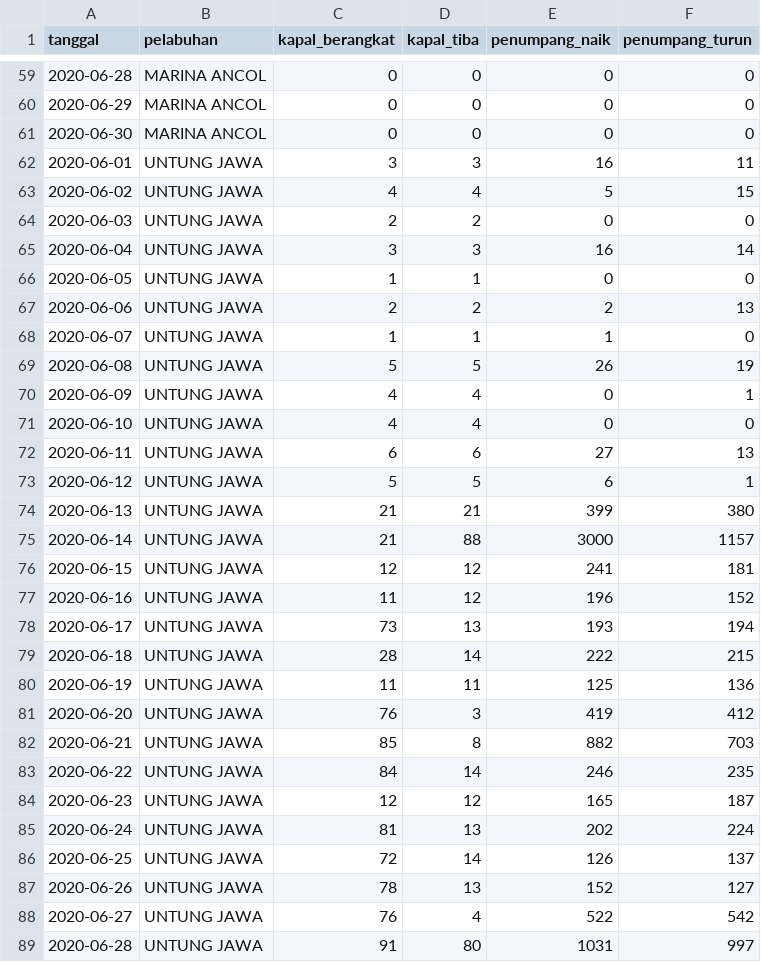
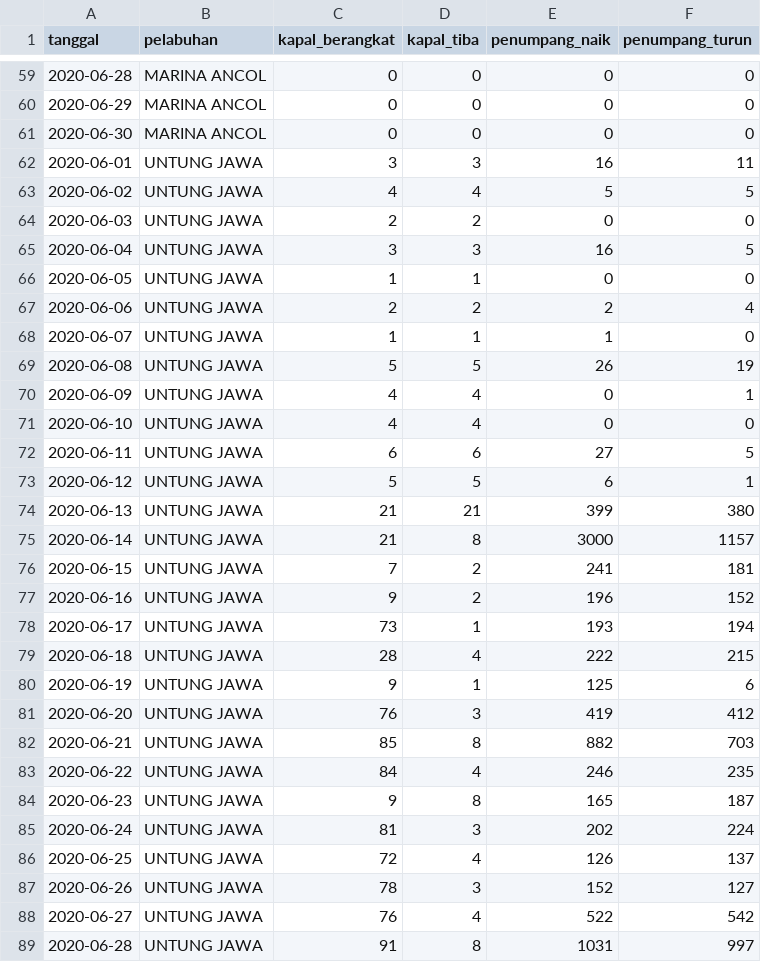
Before and after one commit to VildaAprilia/dataset, a CSV file: data-penumpang-kapal-bulan-juni-2020.csv, drawn as a sheet; only a part is shown, gaps mark what is left out; the diff covers the shown part only.

Commit message:
Update data-penumpang-kapal-bulan-juni-2020.csv

```diff
--- a/data-penumpang-kapal-bulan-juni-2020.csv
+++ b/data-penumpang-kapal-bulan-juni-2020.csv
@@ -62,7 +62,7 @@ tanggal,pelabuhan,kapal_berangkat,kapal_tiba,penumpang_naik,penumpang_turun
 2020-06-01,UNTUNG JAWA,3,3,16,11
-2020-06-02,UNTUNG JAWA,4,4,5,15
+2020-06-02,UNTUNG JAWA,4,4,5,5
 2020-06-03,UNTUNG JAWA,2,2,0,0
-2020-06-04,UNTUNG JAWA,3,3,16,14
+2020-06-04,UNTUNG JAWA,3,3,16,5
 2020-06-05,UNTUNG JAWA,1,1,0,0
-2020-06-06,UNTUNG JAWA,2,2,2,13
+2020-06-06,UNTUNG JAWA,2,2,2,4
 2020-06-07,UNTUNG JAWA,1,1,1,0
@@ -71,19 +71,19 @@ tanggal,pelabuhan,kapal_berangkat,kapal_tiba,penumpang_naik,penumpang_turun
 2020-06-10,UNTUNG JAWA,4,4,0,0
-2020-06-11,UNTUNG JAWA,6,6,27,13
+2020-06-11,UNTUNG JAWA,6,6,27,5
 2020-06-12,UNTUNG JAWA,5,5,6,1
 2020-06-13,UNTUNG JAWA,21,21,399,380
-2020-06-14,UNTUNG JAWA,21,88,3000,1157
-2020-06-15,UNTUNG JAWA,12,12,241,181
-2020-06-16,UNTUNG JAWA,11,12,196,152
-2020-06-17,UNTUNG JAWA,73,13,193,194
-2020-06-18,UNTUNG JAWA,28,14,222,215
-2020-06-19,UNTUNG JAWA,11,11,125,136
+2020-06-14,UNTUNG JAWA,21,8,3000,1157
+2020-06-15,UNTUNG JAWA,7,2,241,181
+2020-06-16,UNTUNG JAWA,9,2,196,152
+2020-06-17,UNTUNG JAWA,73,1,193,194
+2020-06-18,UNTUNG JAWA,28,4,222,215
+2020-06-19,UNTUNG JAWA,9,1,125,6
 2020-06-20,UNTUNG JAWA,76,3,419,412
 2020-06-21,UNTUNG JAWA,85,8,882,703
-2020-06-22,UNTUNG JAWA,84,14,246,235
-2020-06-23,UNTUNG JAWA,12,12,165,187
-2020-06-24,UNTUNG JAWA,81,13,202,224
-2020-06-25,UNTUNG JAWA,72,14,126,137
-2020-06-26,UNTUNG JAWA,78,13,152,127
+2020-06-22,UNTUNG JAWA,84,4,246,235
+2020-06-23,UNTUNG JAWA,9,8,165,187
+2020-06-24,UNTUNG JAWA,81,3,202,224
+2020-06-25,UNTUNG JAWA,72,4,126,137
+2020-06-26,UNTUNG JAWA,78,3,152,127
 2020-06-27,UNTUNG JAWA,76,4,522,542
-2020-06-28,UNTUNG JAWA,91,80,1031,997
+2020-06-28,UNTUNG JAWA,91,8,1031,997
```
Also changed, not shown: 44 edited cells elsewhere in this file.
